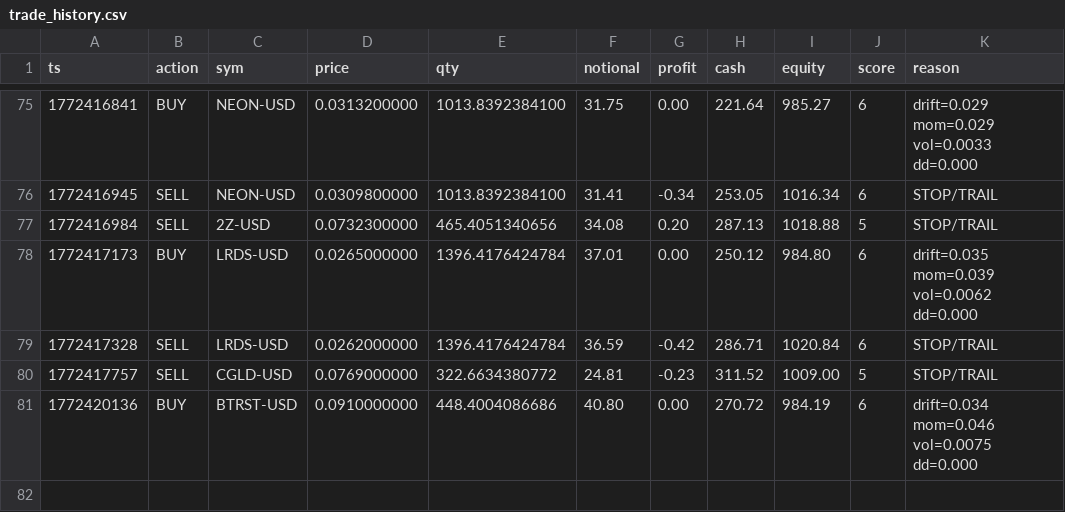
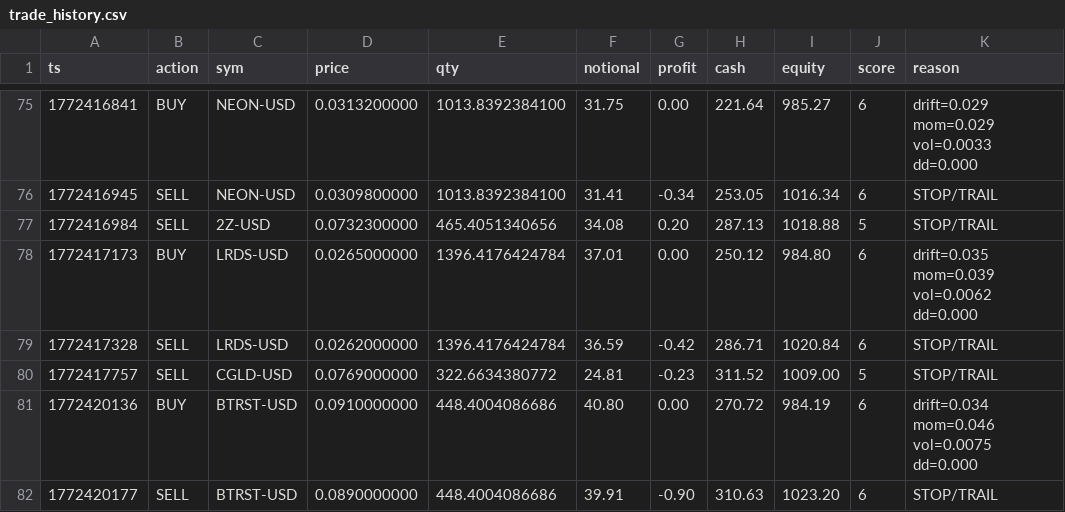
Before and after one commit to joshuadobbs056-ctrl/coin-sniper-data, a CSV file: trade_history.csv, drawn as a sheet; only a part is shown, gaps mark what is left out.

Commit message:
update trade_history.csv

```diff
--- a/trade_history.csv
+++ b/trade_history.csv
@@ -81 +81,2 @@ ts,action,sym,price,qty,notional,profit,cash,equity,score,reason
 1772420136,BUY,BTRST-USD,0.0910000000,448.4004086686,40.80,0.00,270.72,984.19,6,drift=0.034 mom=0.046 vol=0.0075 dd=0.000
+1772420177,SELL,BTRST-USD,0.0890000000,448.4004086686,39.91,-0.90,310.63,1023.20,6,STOP/TRAIL
```
